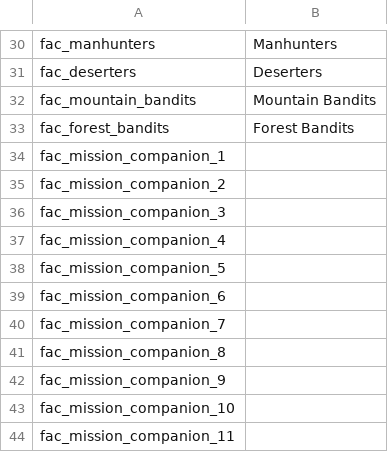
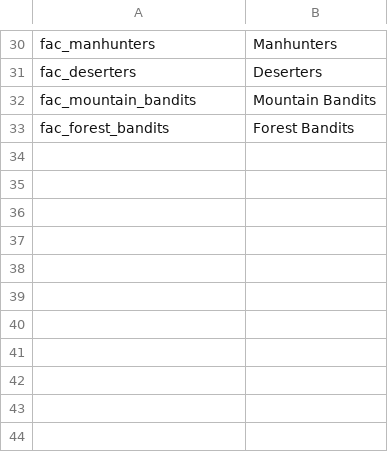
Before and after one commit to Swyter/tld, a CSV file: Languages/_base/factions.csv, drawn as a sheet; only a part is shown, gaps mark what is left out; the diff names each change by its address in the sheet, - before the commit and + after, or states it on an @@ line.

```diff
--- a/Languages/_base/factions.csv
+++ b/Languages/_base/factions.csv
-row 34: fac_mission_companion_1
-row 35: fac_mission_companion_2
-row 36: fac_mission_companion_3
-row 37: fac_mission_companion_4
-row 38: fac_mission_companion_5
-row 39: fac_mission_companion_6
-row 40: fac_mission_companion_7
-row 41: fac_mission_companion_8
-row 42: fac_mission_companion_9
-row 43: fac_mission_companion_10
-row 44: fac_mission_companion_11
```
Also changed, not shown: Languages/_base/item_kinds.csv, Languages/_base/party_templates.csv, 9 other files.
